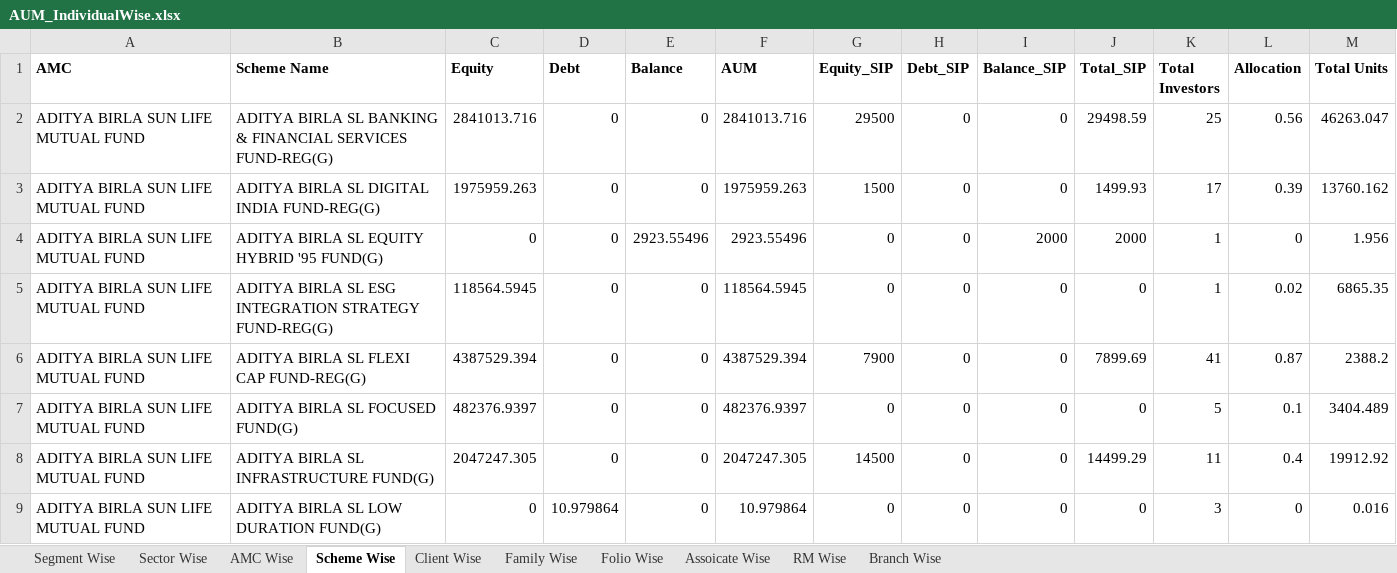
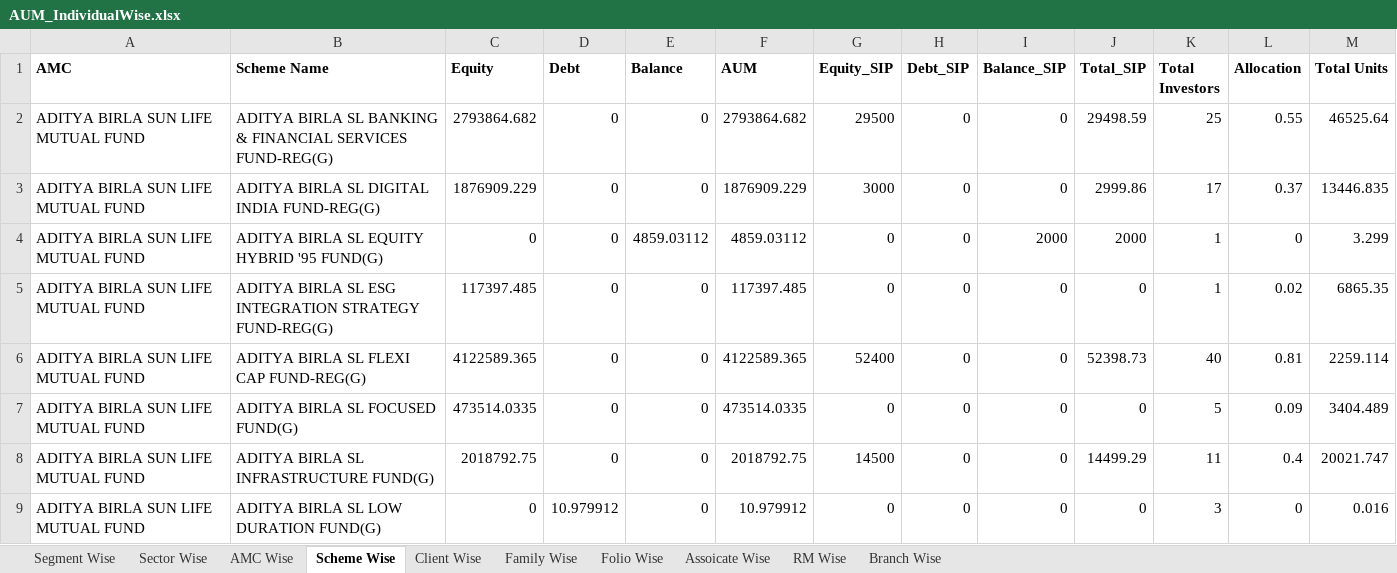
Before and after one commit to radhikasaraiya/fund-quartile-dashboard, an Excel workbook: Data/AUM_IndividualWise.xlsx, sheet Scheme Wise, drawn as a sheet; only a part is shown; values as stored, in another font and other column widths than the file's, no borders; the diff covers the shown part only; the diff names each change by its address in the sheet, - before the commit and + after, or states it on an @@ line.

```diff
--- a/Data/AUM_IndividualWise.xlsx (sheet Scheme Wise)
+++ b/Data/AUM_IndividualWise.xlsx (sheet Scheme Wise)
-C2 (Equity): 2841013.716
+C2 (Equity): 2793864.682
-F2 (AUM): 2841013.716
+F2 (AUM): 2793864.682
-L2 (Allocation): 0.56
+L2 (Allocation): 0.55
-M2 (Total Units): 46263.047
+M2 (Total Units): 46525.64
-C3 (Equity): 1975959.263
+C3 (Equity): 1876909.229
-F3 (AUM): 1975959.263
+F3 (AUM): 1876909.229
-G3 (Equity_SIP): 1500
+G3 (Equity_SIP): 3000
-J3 (Total_SIP): 1499.93
+J3 (Total_SIP): 2999.86
-L3 (Allocation): 0.39
+L3 (Allocation): 0.37
-M3 (Total Units): 13760.162
+M3 (Total Units): 13446.835
-E4 (Balance): 2923.55496
+E4 (Balance): 4859.03112
-F4 (AUM): 2923.55496
+F4 (AUM): 4859.03112
-M4 (Total Units): 1.956
+M4 (Total Units): 3.299
-C5 (Equity): 118564.5945
+C5 (Equity): 117397.485
-F5 (AUM): 118564.5945
+F5 (AUM): 117397.485
-C6 (Equity): 4387529.394
+C6 (Equity): 4122589.365
-F6 (AUM): 4387529.394
+F6 (AUM): 4122589.365
-G6 (Equity_SIP): 7900
+G6 (Equity_SIP): 52400
-J6 (Total_SIP): 7899.69
+J6 (Total_SIP): 52398.73
-K6 (Total Investors): 41
+K6 (Total Investors): 40
-L6 (Allocation): 0.87
+L6 (Allocation): 0.81
-M6 (Total Units): 2388.2
+M6 (Total Units): 2259.114
-C7 (Equity): 482376.9397
+C7 (Equity): 473514.0335
-F7 (AUM): 482376.9397
+F7 (AUM): 473514.0335
-L7 (Allocation): 0.1
+L7 (Allocation): 0.09
-C8 (Equity): 2047247.305
+C8 (Equity): 2018792.75
-F8 (AUM): 2047247.305
+F8 (AUM): 2018792.75
-M8 (Total Units): 19912.92
+M8 (Total Units): 20021.747
-D9 (Debt): 10.979864
+D9 (Debt): 10.979912
-F9 (AUM): 10.979864
+F9 (AUM): 10.979912
```
Also changed, not shown: 2 added rows, 2 removed rows and 1098 edited cells elsewhere in this sheet, sheet Folio Wise, sheet Family Wise, sheet Client Wise, sheet Sector Wise, sheet AMC Wise, sheet Assoicate Wise, 3 more sheets, 10 other files.
